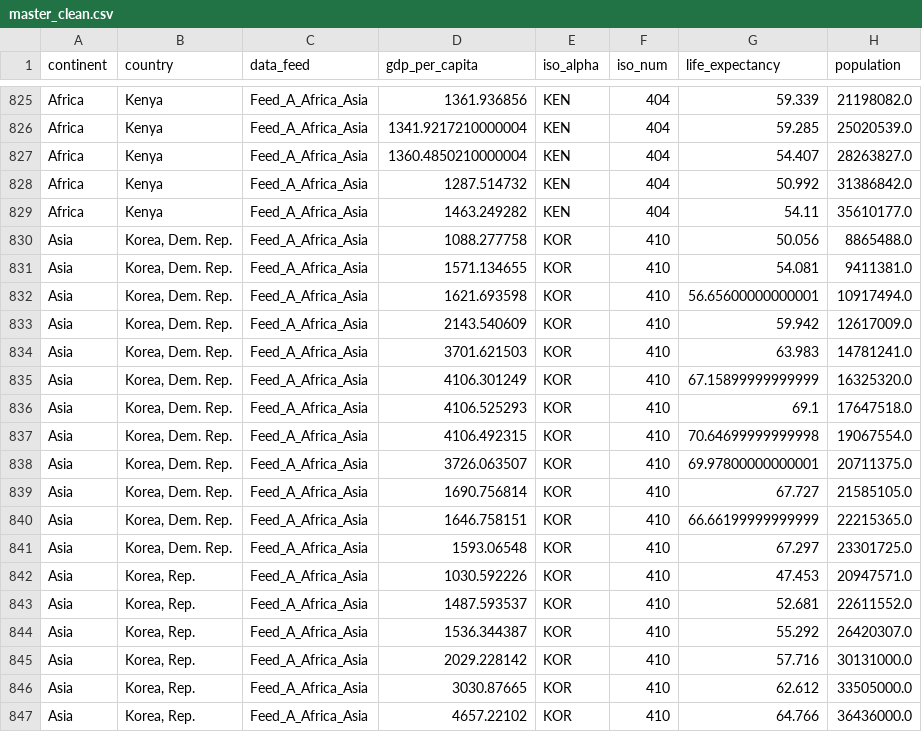
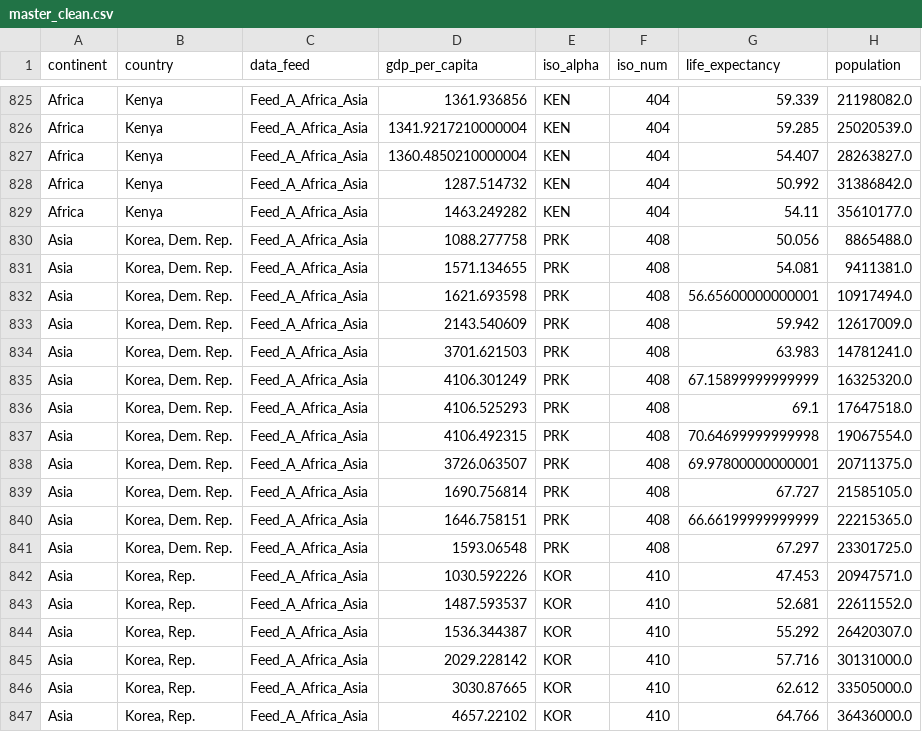
Before and after one commit to khang2112/Nh-m12_Final_Project, a CSV file: data/processed/master_clean.csv, drawn as a sheet; only a part is shown, gaps mark what is left out; the diff names each change by its address in the sheet, - before the commit and + after, or states it on an @@ line.

```diff
--- a/data/processed/master_clean.csv
+++ b/data/processed/master_clean.csv
-E830:E841 (iso_alpha): KOR
+E830:E841 (iso_alpha): PRK
-F830:F841 (iso_num): 410
+F830:F841 (iso_num): 408
```
Also changed, not shown: data/processed/master_sparse.csv, data/processed/master_with_clusters.csv, 23 other files.
